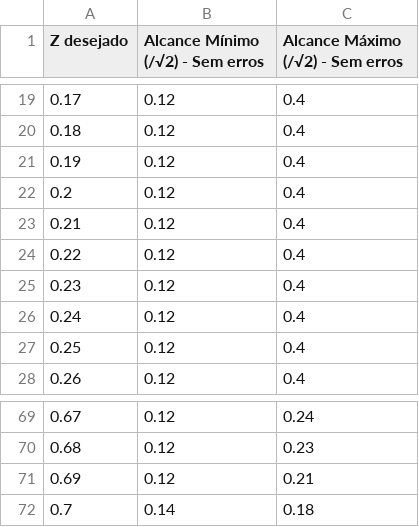
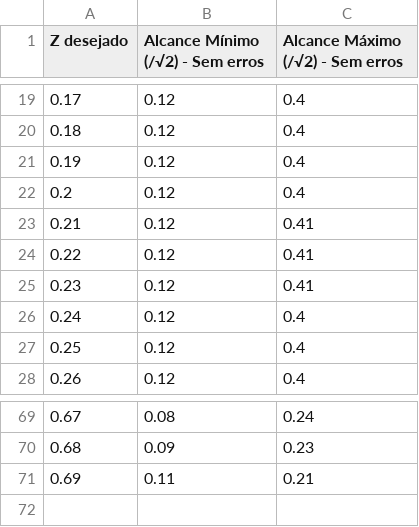
Before and after one commit to yuritvresende/PFC, a CSV file: new_arm_ws/src/Análises de Resultados - Alcance Z Paralelo.csv, drawn as a sheet; only a part is shown, gaps mark what is left out; the diff covers the shown part only.

```diff
--- a/new_arm_ws/src/Análises de Resultados - Alcance Z Paralelo.csv
+++ b/new_arm_ws/src/Análises de Resultados - Alcance Z Paralelo.csv
@@ -22,5 +22,5 @@ Z desejado,Alcance Mínimo (/√2) - Sem erros,Alcance Máximo (/√2) - Sem err
 0.2,0.12,0.4
-0.21,0.12,0.4
-0.22,0.12,0.4
-0.23,0.12,0.4
+0.21,0.12,0.41
+0.22,0.12,0.41
+0.23,0.12,0.41
 0.24,0.12,0.4
@@ -69,4 +69,3 @@ Z desejado,Alcance Mínimo (/√2) - Sem erros,Alcance Máximo (/√2) - Sem err
-0.67,0.12,0.24
-0.68,0.12,0.23
-0.69,0.12,0.21
-0.7,0.14,0.18
+0.67,0.08,0.24
+0.68,0.09,0.23
+0.69,0.11,0.21
```
Also changed, not shown: 27 edited cells elsewhere in this file, 3 other files.
